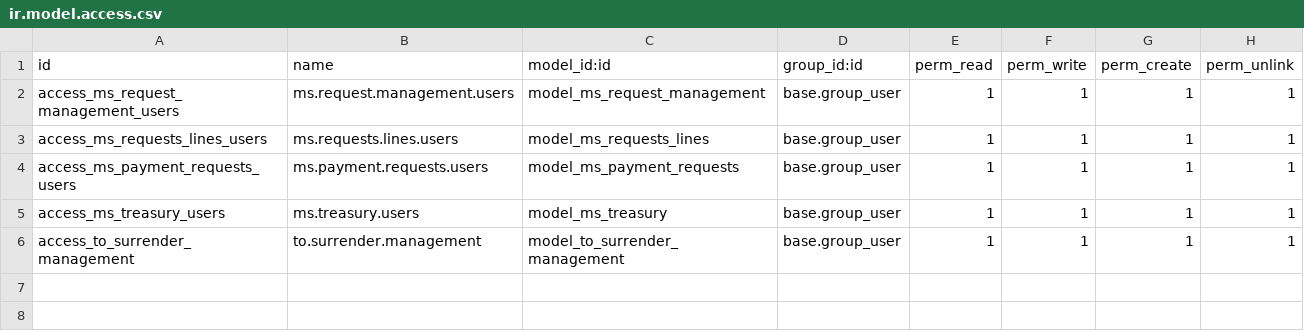
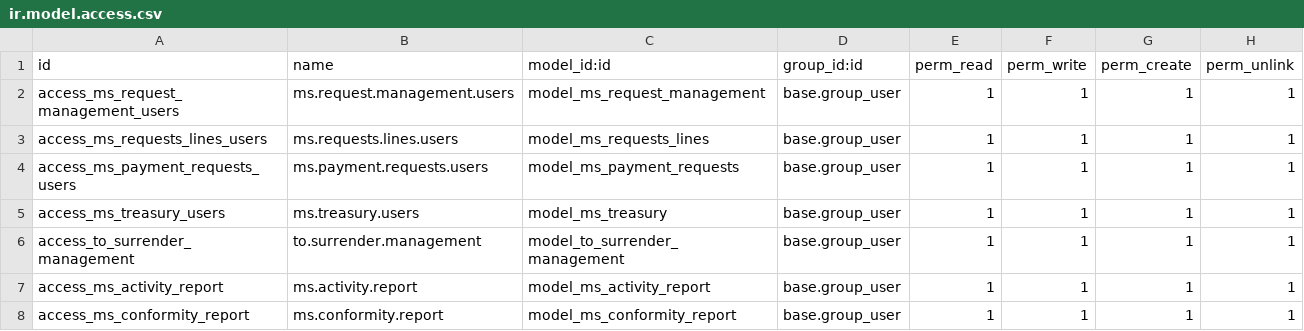
Before and after one commit to jaimemarston/ms-marston-erp, a CSV file: addons/ms_render_account_management/security/ir.model.access.csv, drawn as a sheet; the diff names each change by its address in the sheet, - before the commit and + after, or states it on an @@ line.

```diff
--- a/addons/ms_render_account_management/security/ir.model.access.csv
+++ b/addons/ms_render_account_management/security/ir.model.access.csv
+row 7: access_ms_activity_report | ms.activity.report | model_ms_activity_report | base.group_user | 1 | 1 | 1 | 1
+row 8: access_ms_conformity_report | ms.conformity.report | model_ms_conformity_report | base.group_user | 1 | 1 | 1 | 1
```
Also changed, not shown: 5 other files.
